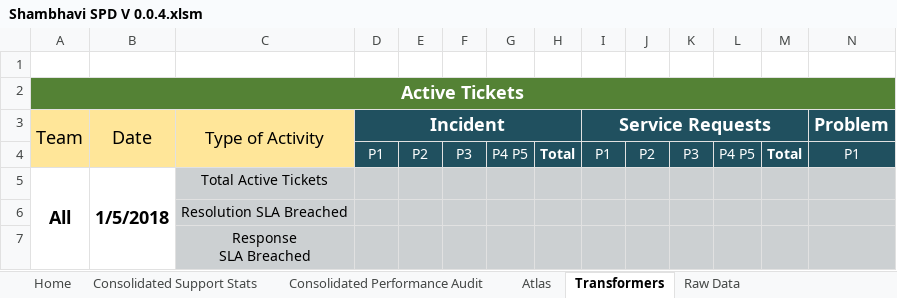
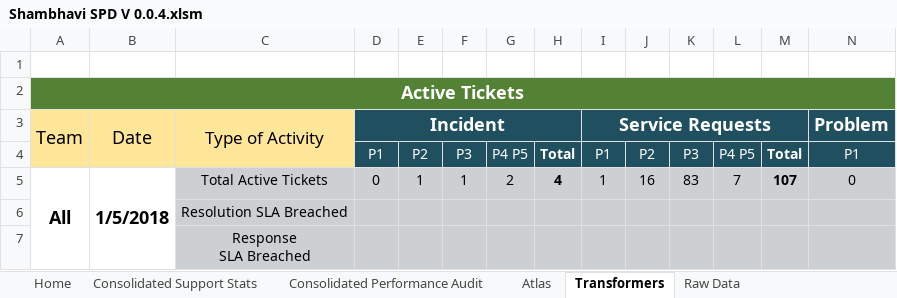
Before and after one commit to Decoder-Paul/MSP-Dashboard, an Excel workbook: Shambhavi SPD V 0.0.4.xlsm, sheet Transformers, drawn as a sheet; only a part is shown; values as stored, in another font and other column widths than the file's, no borders; charts and pictures not drawn; removed rows and columns are numbered as before the commit, all else as after; rows hold the shown columns only; the diff covers the shown part only; the diff names each change by its address in the sheet, - before the commit and + after, or states it on an @@ line.

```diff
--- a/Shambhavi SPD V 0.0.4.xlsm (sheet Transformers)
+++ b/Shambhavi SPD V 0.0.4.xlsm (sheet Transformers)
-row 5: All | 1/5/2018 | Total Active Tickets
+row 5: All | 1/5/2018 | Total Active Tickets | 0 | 1 | 1 | 2 | 4 | 1 | 16 | 83 | 7 | 107 | 0
```
Also changed, not shown: 45 added rows and 45 removed rows elsewhere in this sheet, sheet Atlas, sheet Consolidated Support Stats, charts or pictures.
